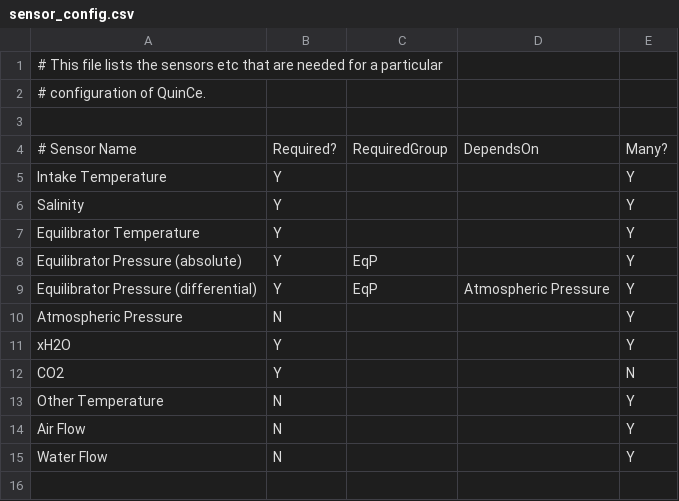
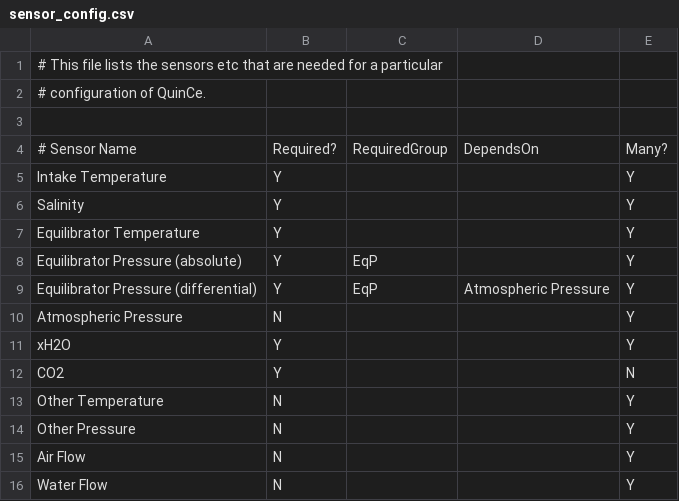
Before and after one commit to quince-science/QuinCe, a CSV file: configuration/sensor_config.csv, drawn as a sheet; the diff names each change by its address in the sheet, - before the commit and + after, or states it on an @@ line.

Commit message:
Updated configurations

```diff
--- a/configuration/sensor_config.csv
+++ b/configuration/sensor_config.csv
+row 14: Other Pressure | N |  |  | Y
```
Also changed, not shown: 1 other file.
